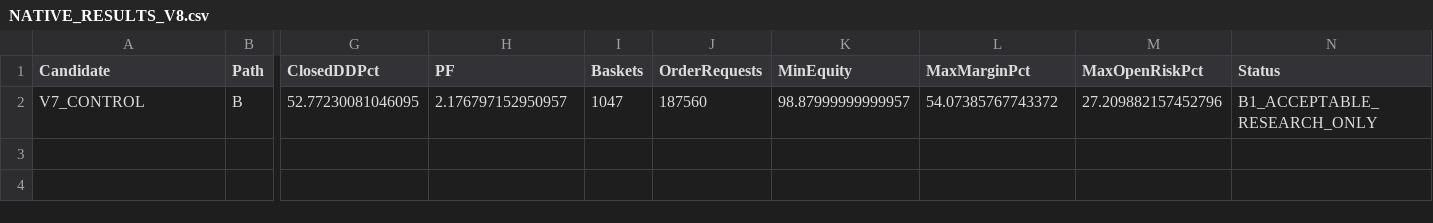
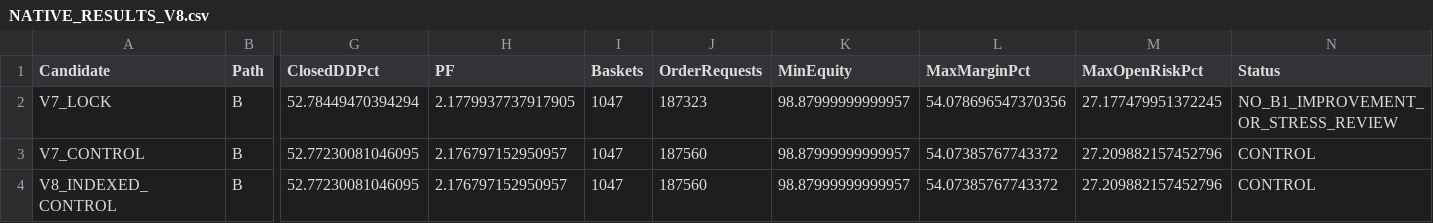
Before and after one commit to rizanrizan93/Forex-scanner, a CSV file: research/v8_native_10b/NATIVE_RESULTS_V8.csv, drawn as a sheet; only a part is shown, gaps mark what is left out; addresses are those after the commit; rows hold the shown columns only; the diff names each change by its address in the sheet, - before the commit and + after, or states it on an @@ line.

Commit message:
research(v8): reject V5 estimate after identical native runs and resume resource-gated batch

```diff
--- a/research/v8_native_10b/NATIVE_RESULTS_V8.csv
+++ b/research/v8_native_10b/NATIVE_RESULTS_V8.csv
+row 2: V7_LOCK | B | 52.78449470394294 | 2.1779937737917905 | 1047 | 187323 | 98.87999999999957 | 54.078696547370356 | 27.177479951372245 | NO_B1_IMPROVEMENT_OR_STRESS_REVIEW
-N3 (Status): B1_ACCEPTABLE_RESEARCH_ONLY
+N3 (Status): CONTROL
+row 4: V8_INDEXED_CONTROL | B | 52.77230081046095 | 2.176797152950957 | 1047 | 187560 | 98.87999999999957 | 54.07385767743372 | 27.209882157452796 | CONTROL
```
Also changed, not shown: 19 other files.
